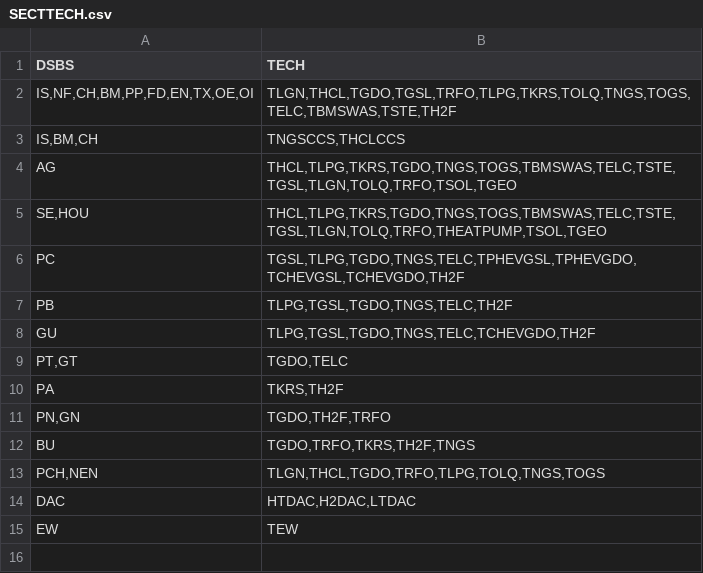
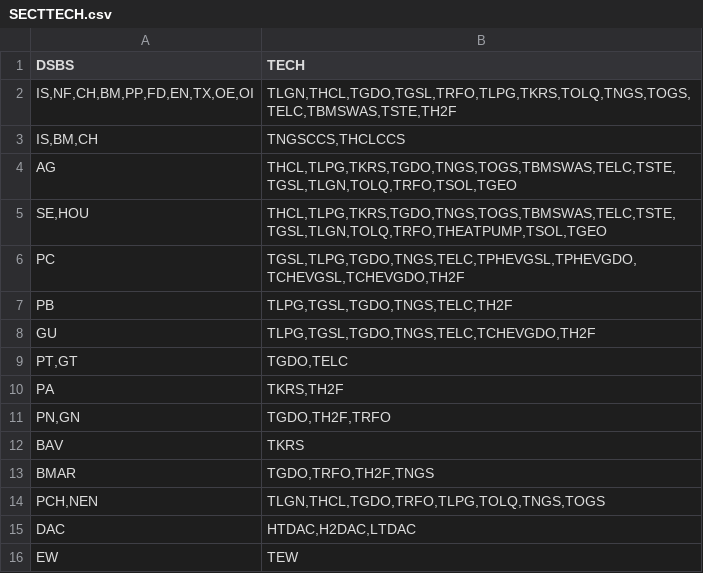
Before and after one commit to e3modelling/mrprom, a CSV file: inst/extdata/blabla_export/SECTTECH.csv, drawn as a sheet.

```diff
--- a/inst/extdata/blabla_export/SECTTECH.csv
+++ b/inst/extdata/blabla_export/SECTTECH.csv
@@ -11,3 +11,4 @@ DSBS,TECH
 "PN,GN","TGDO,TH2F,TRFO"
-"BU","TGDO,TRFO,TKRS,TH2F,TNGS"
+"BAV","TKRS"
+"BMAR","TGDO,TRFO,TH2F,TNGS"
 "PCH,NEN","TLGN,THCL,TGDO,TRFO,TLPG,TOLQ,TNGS,TOGS"
```
Also changed, not shown: inst/extdata/blabla_export/DSBS.csv, inst/extdata/blabla_export/SECtoEF.csv, 6 other files.
